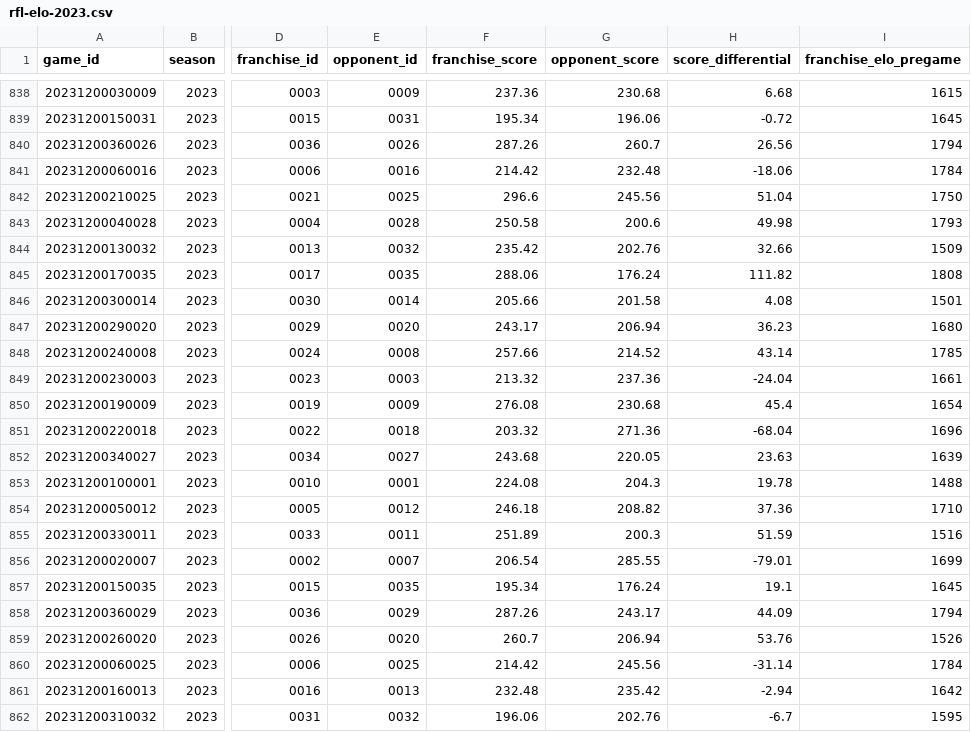
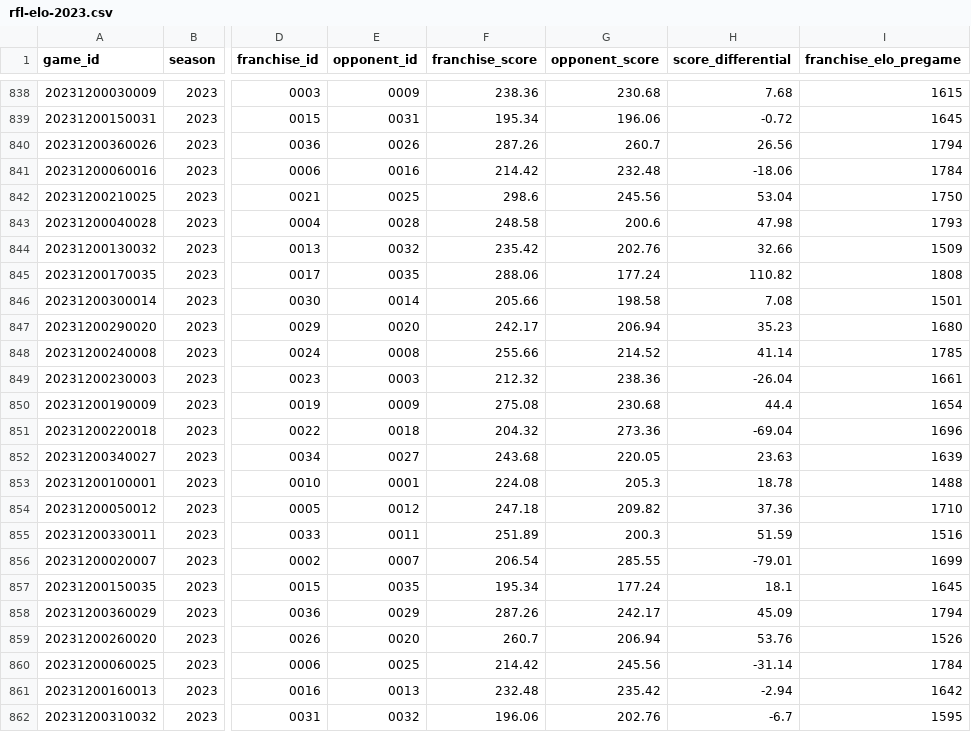
Before and after one commit to jak3sch/rfl, a CSV file: data/elo/rfl-elo-2023.csv, drawn as a sheet; only a part is shown, gaps mark what is left out; the diff covers the shown part only; the diff names each change by its address in the sheet, - before the commit and + after, or states it on an @@ line.

```diff
--- a/data/elo/rfl-elo-2023.csv
+++ b/data/elo/rfl-elo-2023.csv
-F838 (franchise_score): 237.36
+F838 (franchise_score): 238.36
-H838 (score_differential): 6.68
+H838 (score_differential): 7.68
-F842 (franchise_score): 296.6
+F842 (franchise_score): 298.6
-H842 (score_differential): 51.04
+H842 (score_differential): 53.04
-F843 (franchise_score): 250.58
+F843 (franchise_score): 248.58
-H843 (score_differential): 49.98
+H843 (score_differential): 47.98
-G845 (opponent_score): 176.24
+G845 (opponent_score): 177.24
-H845 (score_differential): 111.82
+H845 (score_differential): 110.82
-G846 (opponent_score): 201.58
+G846 (opponent_score): 198.58
-H846 (score_differential): 4.08
+H846 (score_differential): 7.08
-F847 (franchise_score): 243.17
+F847 (franchise_score): 242.17
-H847 (score_differential): 36.23
+H847 (score_differential): 35.23
-F848 (franchise_score): 257.66
+F848 (franchise_score): 255.66
-H848 (score_differential): 43.14
+H848 (score_differential): 41.14
-F849 (franchise_score): 213.32
+F849 (franchise_score): 212.32
-G849 (opponent_score): 237.36
+G849 (opponent_score): 238.36
-H849 (score_differential): -24.04
+H849 (score_differential): -26.04
-F850 (franchise_score): 276.08
+F850 (franchise_score): 275.08
-H850 (score_differential): 45.4
+H850 (score_differential): 44.4
-F851 (franchise_score): 203.32
+F851 (franchise_score): 204.32
-G851 (opponent_score): 271.36
+G851 (opponent_score): 273.36
-H851 (score_differential): -68.04
+H851 (score_differential): -69.04
-G853 (opponent_score): 204.3
+G853 (opponent_score): 205.3
-H853 (score_differential): 19.78
+H853 (score_differential): 18.78
-F854 (franchise_score): 246.18
+F854 (franchise_score): 247.18
-G854 (opponent_score): 208.82
+G854 (opponent_score): 209.82
-G857 (opponent_score): 176.24
+G857 (opponent_score): 177.24
-H857 (score_differential): 19.1
+H857 (score_differential): 18.1
-G858 (opponent_score): 243.17
+G858 (opponent_score): 242.17
-H858 (score_differential): 44.09
+H858 (score_differential): 45.09
```
Also changed, not shown: 69 edited cells elsewhere in this file.
